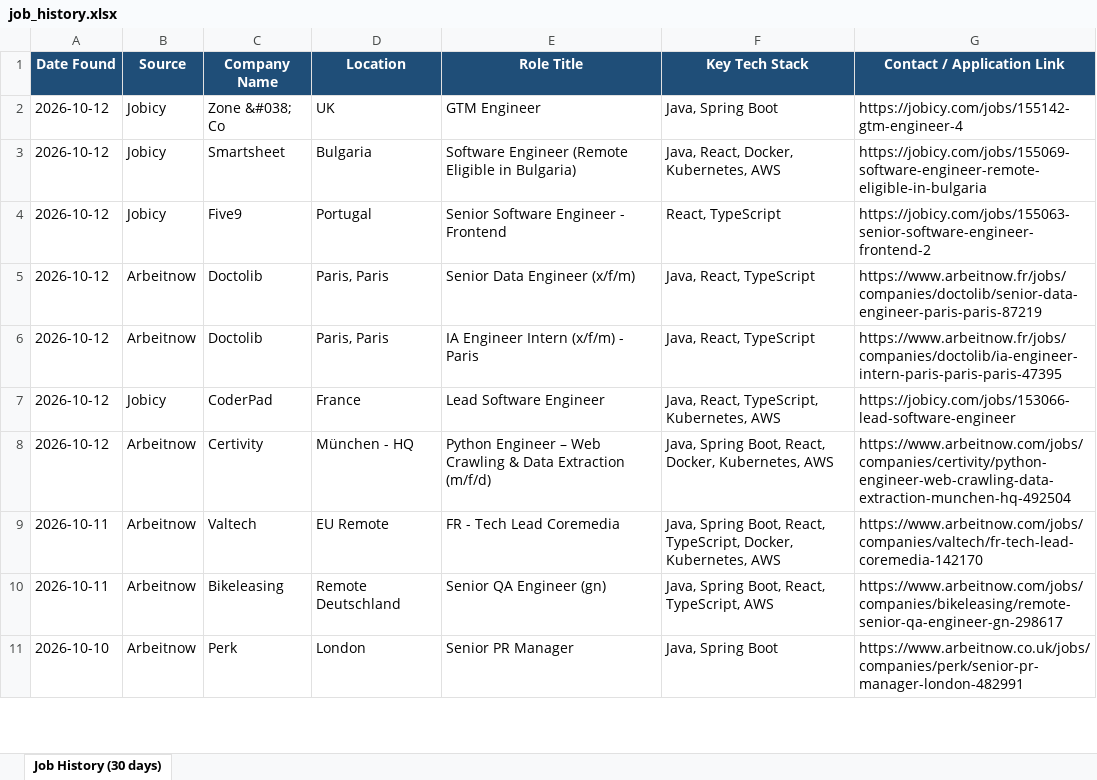
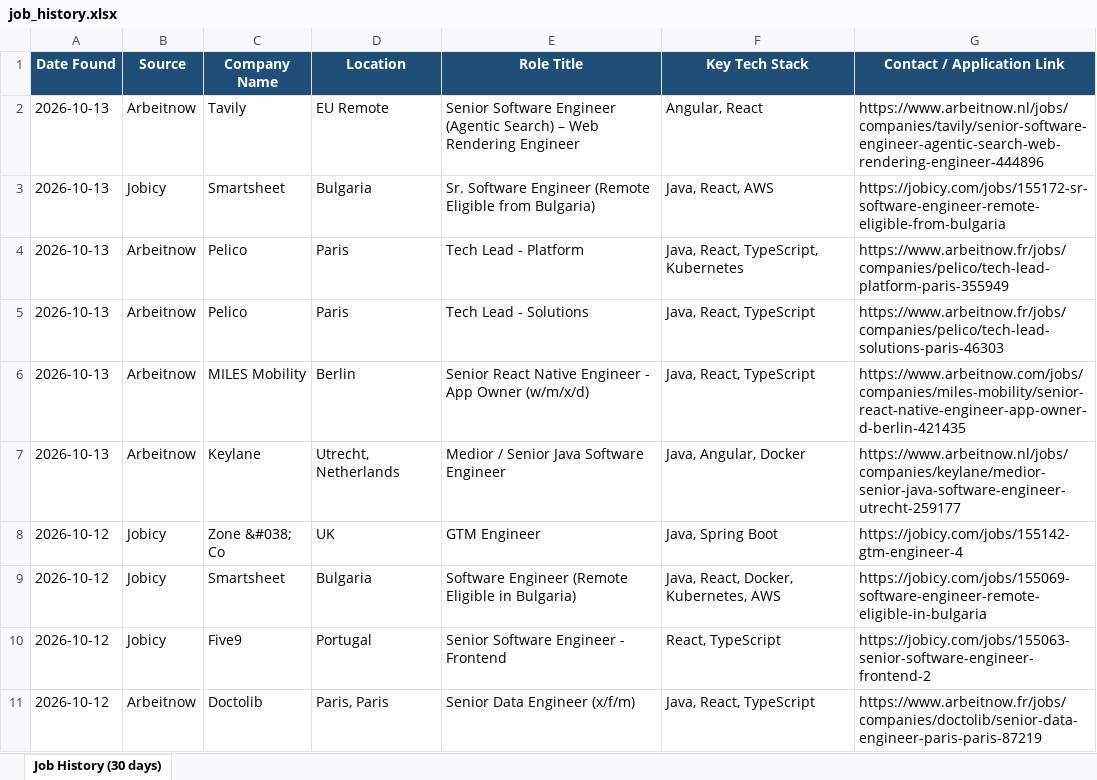
Before and after one commit to Sudheernookala/my-job-search-agent, an Excel workbook: data/job_history.xlsx, sheet Job History (30 days), drawn as a sheet; only a part is shown; the shorter side is filled out with more unchanged rows; values as stored, in another font and other column widths than the file's, no borders; the diff names each change by its address in the sheet, - before the commit and + after, or states it on an @@ line.

```diff
--- a/data/job_history.xlsx (sheet Job History (30 days))
+++ b/data/job_history.xlsx (sheet Job History (30 days))
+row 2: 2026-10-13 | Arbeitnow | Tavily | EU Remote | Senior Software Engineer (Agentic Search) – Web Rendering Engineer | Angular, React | https://www.arbeitnow.nl/jobs/companies/tavily/senior-software-engineer-agentic-search-web-rendering-engineer-444896
+row 3: 2026-10-13 | Jobicy | Smartsheet | Bulgaria | Sr. Software Engineer (Remote Eligible from Bulgaria) | Java, React, AWS | https://jobicy.com/jobs/155172-sr-software-engineer-remote-eligible-from-bulgaria
+row 4: 2026-10-13 | Arbeitnow | Pelico | Paris | Tech Lead - Platform | Java, React, TypeScript, Kubernetes | https://www.arbeitnow.fr/jobs/companies/pelico/tech-lead-platform-paris-355949
+row 5: 2026-10-13 | Arbeitnow | Pelico | Paris | Tech Lead - Solutions | Java, React, TypeScript | https://www.arbeitnow.fr/jobs/companies/pelico/tech-lead-solutions-paris-46303
+row 6: 2026-10-13 | Arbeitnow | MILES Mobility | Berlin | Senior React Native Engineer - App Owner (w/m/x/d) | Java, React, TypeScript | https://www.arbeitnow.com/jobs/companies/miles-mobility/senior-react-native-engineer-app-owner-d-berlin-421435
+row 7: 2026-10-13 | Arbeitnow | Keylane | Utrecht, Netherlands | Medior / Senior Java Software Engineer | Java, Angular, Docker | https://www.arbeitnow.nl/jobs/companies/keylane/medior-senior-java-software-engineer-utrecht-259177
```
Also changed, not shown: 1 other file.
